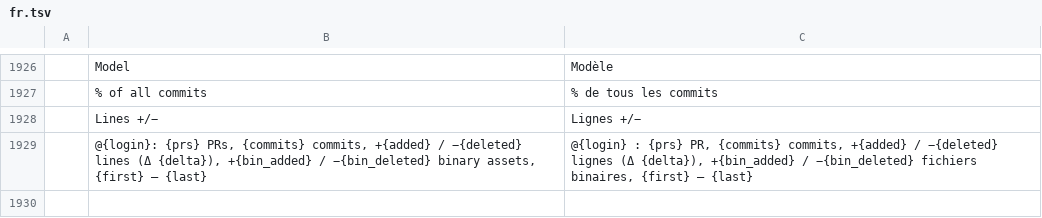
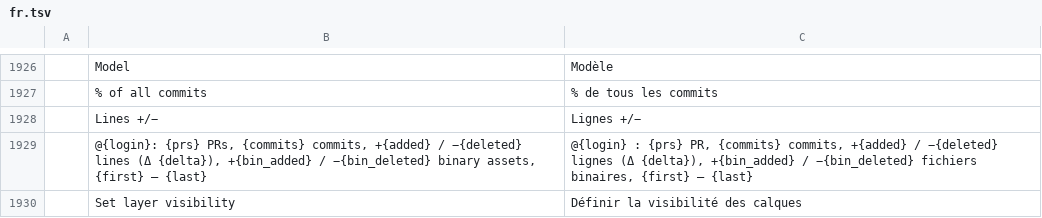
Before and after one commit to treeforjs/pdfcraft, a TSV file: crates/ui-egui/src/i18n/fr.tsv, drawn as a sheet; only a part is shown, gaps mark what is left out; the diff names each change by its address in the sheet, - before the commit and + after, or states it on an @@ line.

Commit message:
Run set-layer-visibility actions from links and push buttons (#292)
* Layers: run set-layer-visibility actions, keeping radio-button groups

The engine can apply a set-layer-visibility action (SetOCGState,
ISO 32000-2 §12.6.4.13) to a document's layers: each ON, OFF or Toggle
in order, naming the layer by its optional content group, so a toggle
sees the state the changes before it left. With /PreserveRB (the
default), a layer turned on turns off the other layers of its
radio-button groups, now read from /OCProperties /D /RBGroups; turning
one off leaves them alone. The renderer is rebuilt once per action, not
once per layer.

Like the Layers panel, this changes the view, not the document.

Tests: engine set_layer_actions_toggle_in_order_and_keep_radio_groups
and set_layer_actions_change_what_renders (pixels before and after),
render radio_button_layer_groups_are_read.

* Links: run set-layer-visibility actions

Clicking a link whose action is SetOCGState showed "SetOCGState actions
run in the JavaScript engine (M6)" and did nothing. Links now read the
action (/State, also when indirect, and /PreserveRB) and clicking runs
it; the Layers panel follows. Hovering shows "Set layer visibility"
(translated in the ja, es, zh-hans and zh-hant catalogs), and doc_info
describes the action in its link list.

Tests: render links_read_set_layer_actions, automation
doc_info_describes_set_layer_links and ui-egui
links_set_layer_visibility.

* Forms: push buttons run set-layer-visibility actions

A push button whose mouse-up action is SetOCGState counted as having no
action, so clicking it did nothing. Buttons now read the action as
links do, and clicking runs it.

Tests: forms push_buttons_read_set_layer_actions and ui-egui
push_buttons_set_layer_visibility.
parity: edit.action-set-ocg-state is partial. The notes say what is
missing: creating the action, bookmarks and other triggers, /Next
chains, JavaScript ocg.state, and the Layers panel keeping radio-button
groups itself.

* French: Set layer visibility

The French catalog is coverage-checked since #291.

---------

Co-authored-by: Brandon Thomas <echelon@gmail.com>

```diff
--- a/crates/ui-egui/src/i18n/fr.tsv
+++ b/crates/ui-egui/src/i18n/fr.tsv
+row 1930:  | Set layer visibility | Définir la visibilité des calques
```
Also changed, not shown: crates/ui-egui/src/i18n/es.tsv, crates/ui-egui/src/i18n/ja.tsv, 15 other files.
